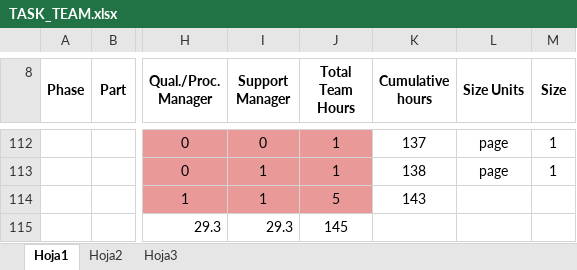
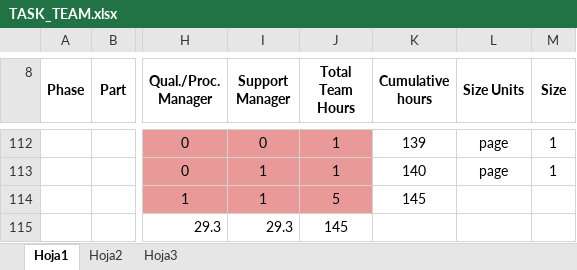
Before and after one commit to LayneGranados/tsp, an Excel workbook: NoteBook/summary/TASK_TEAM.xlsx, sheet Hoja1, drawn as a sheet; only a part is shown, gaps mark what is left out; values as stored, in another font and other column widths than the file's, no borders; the diff covers the shown part only; the diff names each change by its address in the sheet, - before the commit and + after, or states it on an @@ line.

```diff
--- a/NoteBook/summary/TASK_TEAM.xlsx (sheet Hoja1)
+++ b/NoteBook/summary/TASK_TEAM.xlsx (sheet Hoja1)
-K112 (Cumulative hours): 137
+K112 (Cumulative hours): 139
-K113 (Cumulative hours): 138
+K113 (Cumulative hours): 140
-K114 (Cumulative hours): 143
+K114 (Cumulative hours): 145
```
Also changed, not shown: 27 edited cells elsewhere in this sheet.
